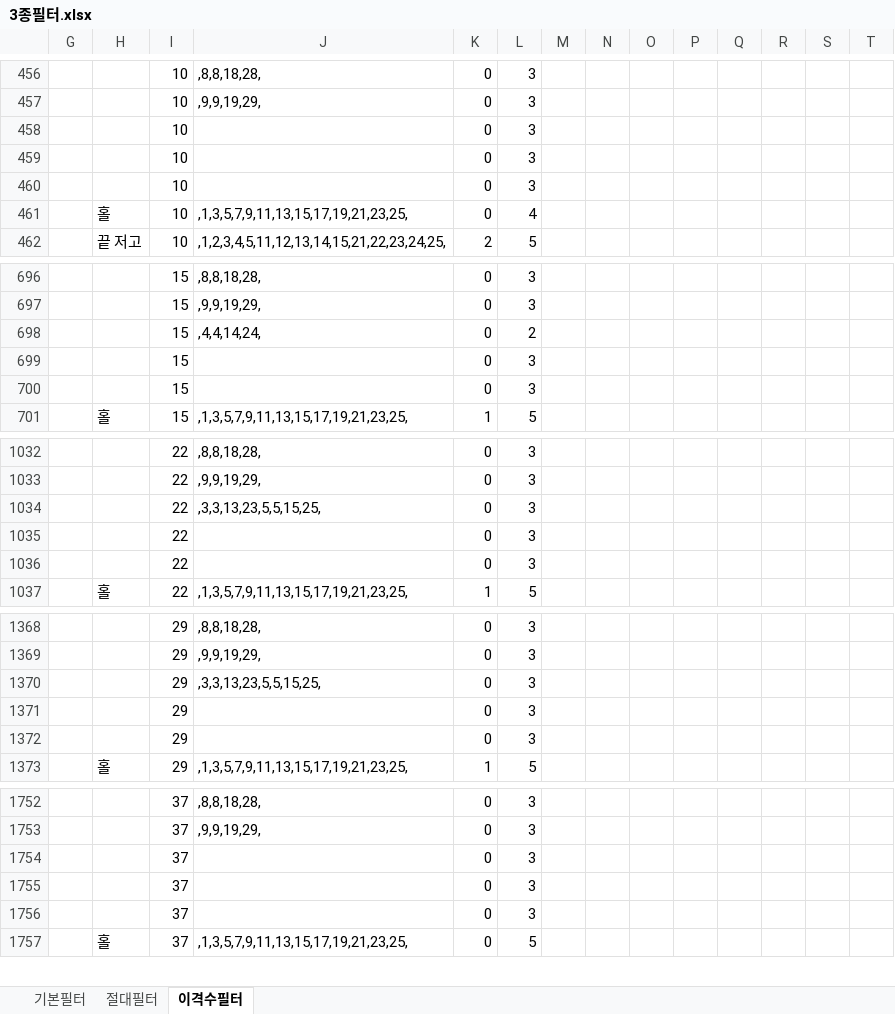
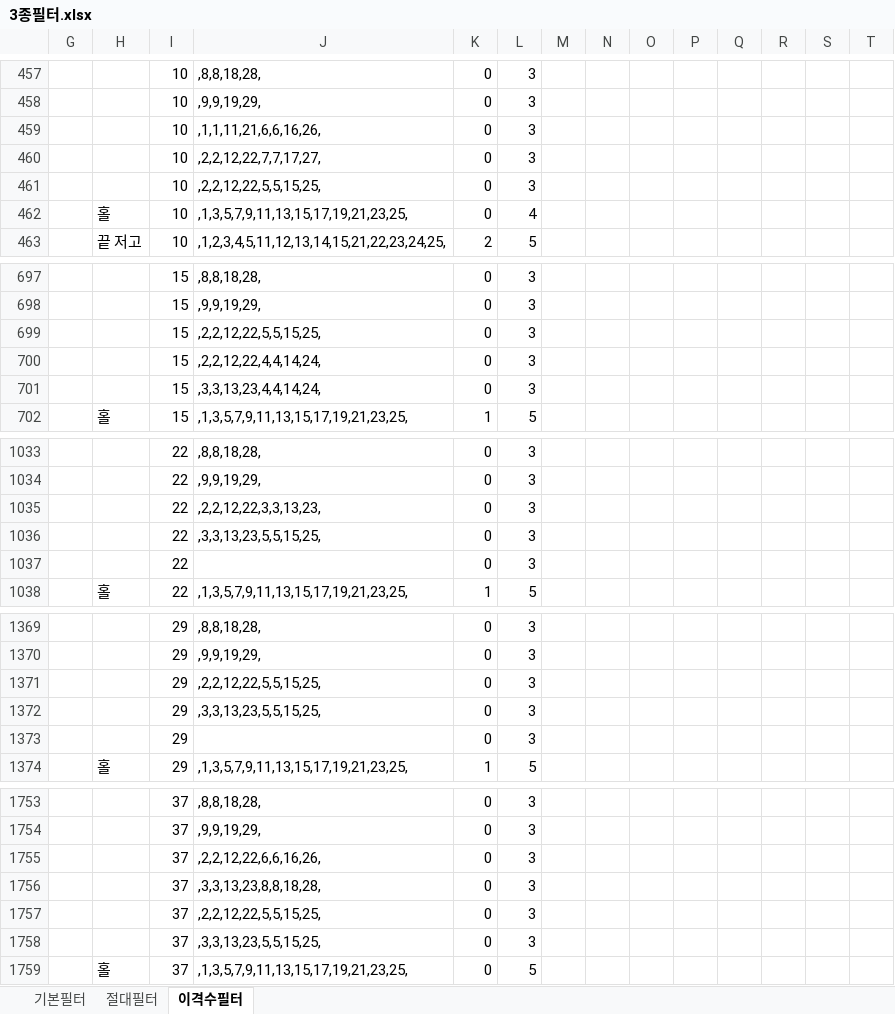
Before and after one commit to bandouni33/lotto-shinryeong, an Excel workbook: 3종필터.xlsx, sheet 이격수필터, drawn as a sheet; only a part is shown, gaps mark what is left out; values as stored, in another font and other column widths than the file's, no cell formats; charts and pictures and conditional formats not drawn; removed rows and columns are numbered as before the commit, all else as after; rows hold the shown columns only; the diff covers the shown part only; the diff names each change by its address in the sheet, - before the commit and + after, or states it on an @@ line.

```diff
--- a/3종필터.xlsx (sheet 이격수필터)
+++ b/3종필터.xlsx (sheet 이격수필터)
-J459: (empty)
+J459: ,1,1,11,21,6,6,16,26,
-J460: (empty)
+J460: ,2,2,12,22,7,7,17,27,
-J461: (empty)
+J461: ,2,2,12,22,5,5,15,25,
-J699: ,4,4,14,24,
+J699: ,2,2,12,22,5,5,15,25,
-L699: 2
+L699: 3
-J700: (empty)
+J700: ,2,2,12,22,4,4,14,24,
-J701: (empty)
+J701: ,3,3,13,23,4,4,14,24,
+row 1035:  |  | 22 | ,2,2,12,22,3,3,13,23, | 0 | 3
-row 1036:  |  | 22 |  | 0 | 3
+row 1371:  |  | 29 | ,2,2,12,22,5,5,15,25, | 0 | 3
-row 1372:  |  | 29 |  | 0 | 3
-J1755: (empty)
+J1755: ,2,2,12,22,6,6,16,26,
-J1756: (empty)
+J1756: ,3,3,13,23,8,8,18,28,
-J1757: (empty)
+J1757: ,2,2,12,22,5,5,15,25,
+row 1758:  |  | 37 | ,3,3,13,23,5,5,15,25, | 0 | 3
```
Also changed, not shown: 2 added rows, 1 removed row and 46 edited cells elsewhere in this sheet, sheet 절대필터, sheet 기본필터, cell formats, charts or pictures, 50 other files.
